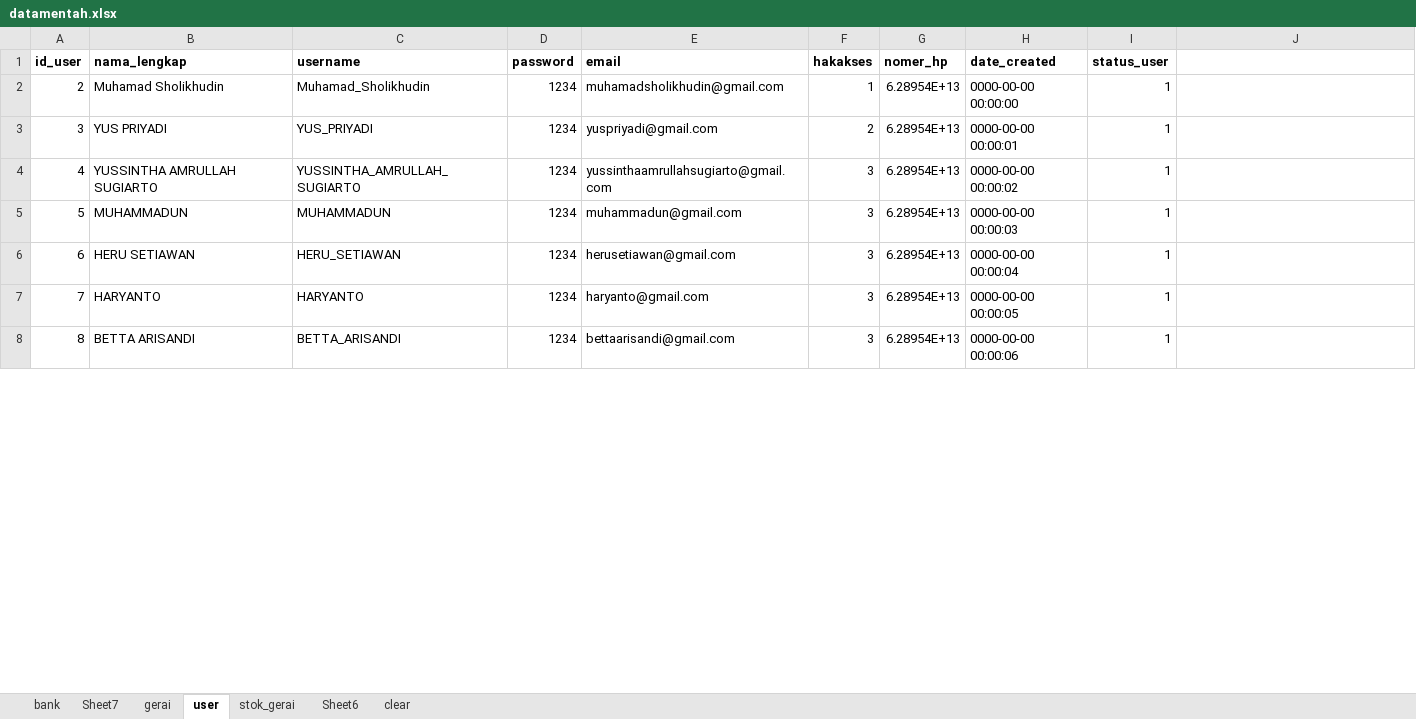
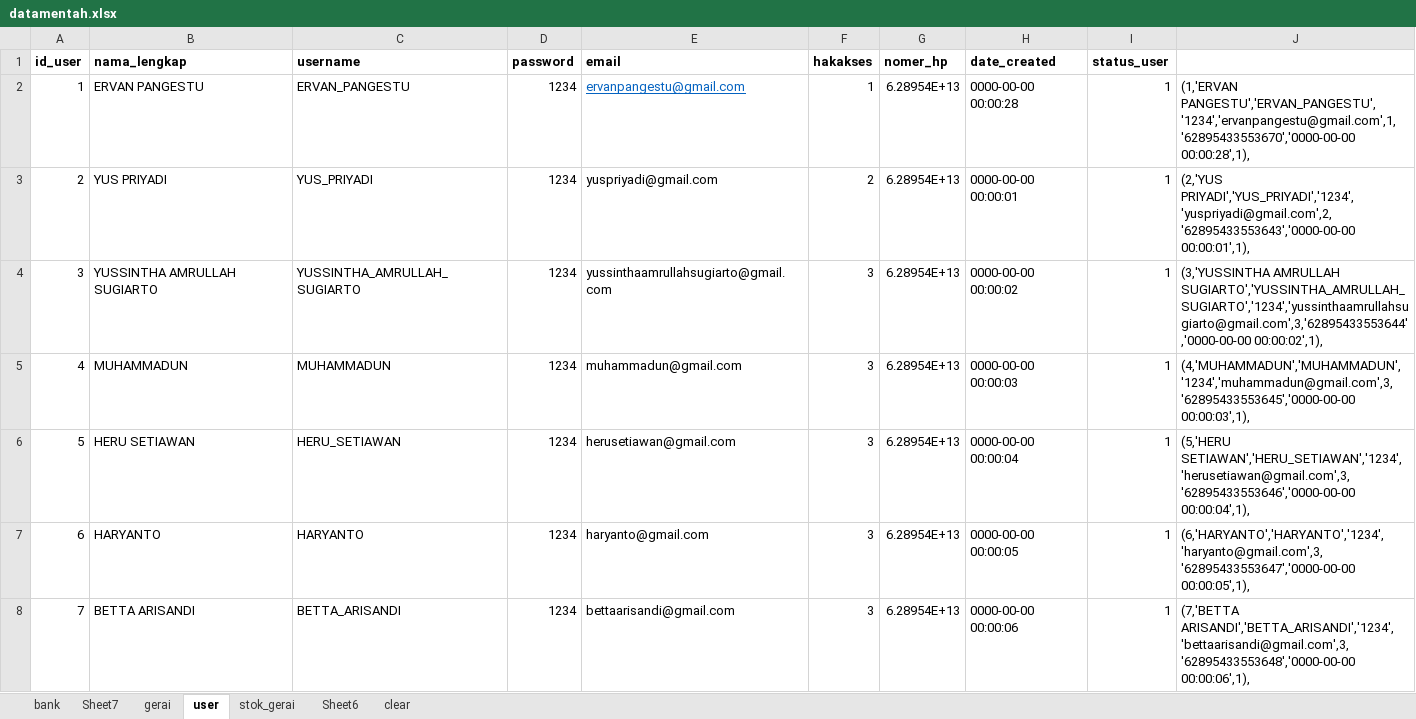
Before and after one commit to MuhamadSholikhudin/201753028, an Excel workbook: assets/datamentah.xlsx, sheet user, drawn as a sheet; only a part is shown; values as stored, in another font and other column widths than the file's, no borders; the diff covers the shown part only; the diff names each change by its address in the sheet, - before the commit and + after, or states it on an @@ line.

```diff
--- a/assets/datamentah.xlsx (sheet user)
+++ b/assets/datamentah.xlsx (sheet user)
@@ column A (id_user) renumbered between rows 2 and 30 @@
-B2 (nama_lengkap): Muhamad Sholikhudin
+B2 (nama_lengkap): ERVAN PANGESTU
-C2 (username): Muhamad_Sholikhudin
+C2 (username): ERVAN_PANGESTU
-E2 (email): muhamadsholikhudin@gmail.com
+E2 (email): ervanpangestu@gmail.com
@@ E2 underline: off → on, text colour: black → #0563C1 @@
-H2 (date_created): 0000-00-00 00:00:00
+H2 (date_created): 0000-00-00 00:00:28
-J2: (empty)
+J2: (1,'ERVAN PANGESTU','ERVAN_PANGESTU','1234','ervanpangestu@gmail.com',1,'62895433553670','0000-00-00 00:00:28',1),
-J3: (empty)
+J3: (2,'YUS PRIYADI','YUS_PRIYADI','1234','yuspriyadi@gmail.com',2,'62895433553643','0000-00-00 00:00:01',1),
-J4: (empty)
+J4: (3,'YUSSINTHA AMRULLAH SUGIARTO','YUSSINTHA_AMRULLAH_SUGIARTO','1234','yussinthaamrullahsugiarto@gmail.com',3,'62895433553644','0000-00-00 00:00:02',1),
-J5: (empty)
+J5: (4,'MUHAMMADUN','MUHAMMADUN','1234','muhammadun@gmail.com',3,'62895433553645','0000-00-00 00:00:03',1),
-J6: (empty)
+J6: (5,'HERU SETIAWAN','HERU_SETIAWAN','1234','herusetiawan@gmail.com',3,'62895433553646','0000-00-00 00:00:04',1),
-J7: (empty)
+J7: (6,'HARYANTO','HARYANTO','1234','haryanto@gmail.com',3,'62895433553647','0000-00-00 00:00:05',1),
-J8: (empty)
+J8: (7,'BETTA ARISANDI','BETTA_ARISANDI','1234','bettaarisandi@gmail.com',3,'62895433553648','0000-00-00 00:00:06',1),
```
Also changed, not shown: 1 added row and 22 edited cells elsewhere in this sheet, sheet stok_gerai, sheet bank, sheet gerai, 4 other files.
